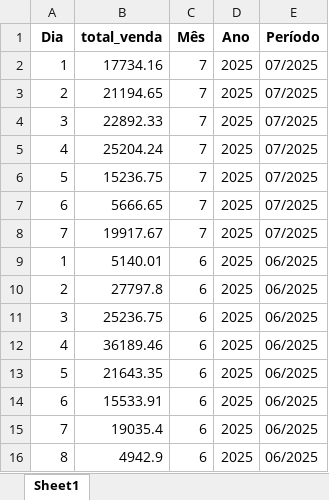
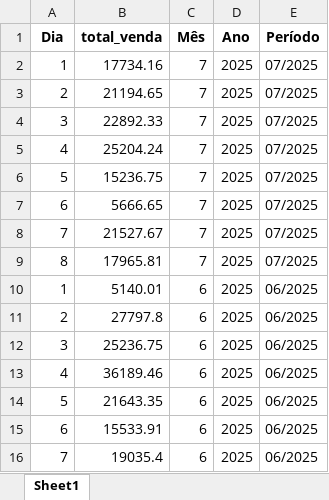
Before and after one commit to maloka-ai/poc-dashboard, an Excel workbook: dados/BIBI/Dados_BIBI_PF/faturamento_diario.xlsx, sheet Sheet1, drawn as a sheet; only a part is shown; the shorter side is filled out with more unchanged rows; values as stored, in another font and other column widths than the file's, no borders; the diff names each change by its address in the sheet, - before the commit and + after, or states it on an @@ line.

```diff
--- a/dados/BIBI/Dados_BIBI_PF/faturamento_diario.xlsx (sheet Sheet1)
+++ b/dados/BIBI/Dados_BIBI_PF/faturamento_diario.xlsx (sheet Sheet1)
-B8 (total_venda): 19917.67
+B8 (total_venda): 21527.67
+row 9: 8 | 17965.81 | 7 | 2025 | 07/2025
```
Also changed, not shown: dados/ADD/Dados_ADD_PF/analise_consistencia_estoque.xlsx, dados/ADD/Dados_ADD_PF/analise_curva_cobertura.xlsx, 29 other files.
